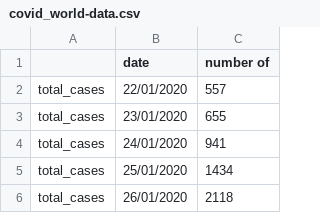
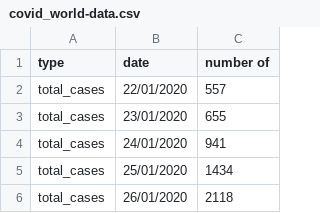
Before and after one commit to JordanWData/JordanWData.github.io, a CSV file: covid_world-data.csv, drawn as a sheet; only a part is shown.

Commit message:
Update covid_world-data.csv

```diff
--- a/covid_world-data.csv
+++ b/covid_world-data.csv
@@ -1,2 +1,2 @@
-,date,number of
+type,date,number of
 total_cases,22/01/2020,557
```
